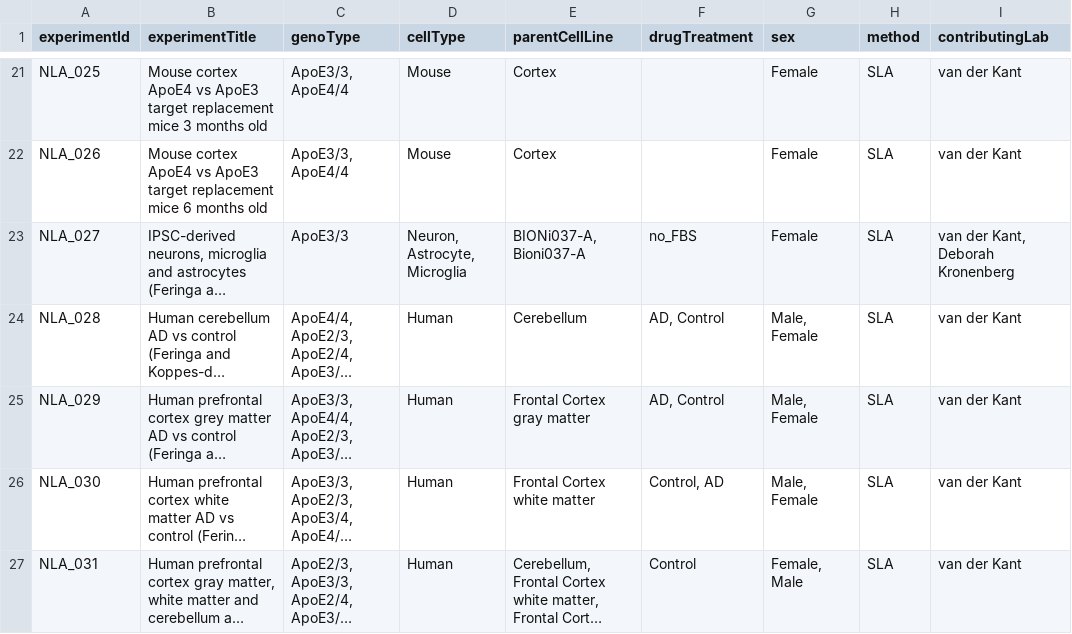
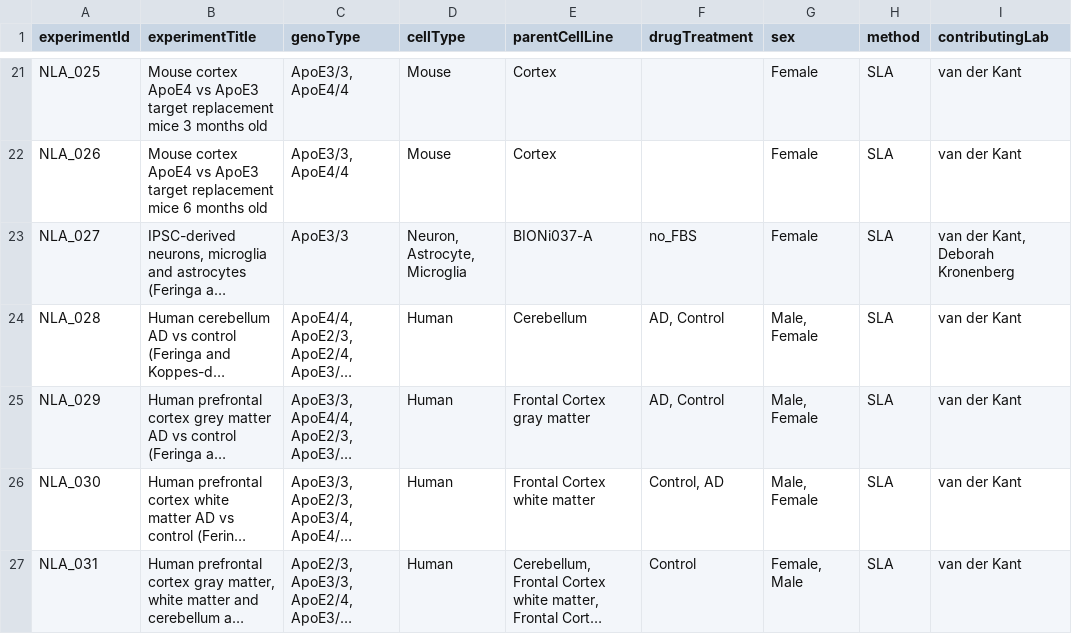
Before and after one commit to CPM-Metabolomics-Lipidomics/soda-light, a CSV file: neurolipid_meta.csv, drawn as a sheet; only a part is shown, gaps mark what is left out; long unchanged cells end in …; the diff names each change by its address in the sheet, - before the commit and + after, or states it on an @@ line.

Commit message:
New overview after typo fix master file.

```diff
--- a/neurolipid_meta.csv
+++ b/neurolipid_meta.csv
-E23 (parentCellLine): BIONi037-A, Bioni037-A
+E23 (parentCellLine): BIONi037-A
```
